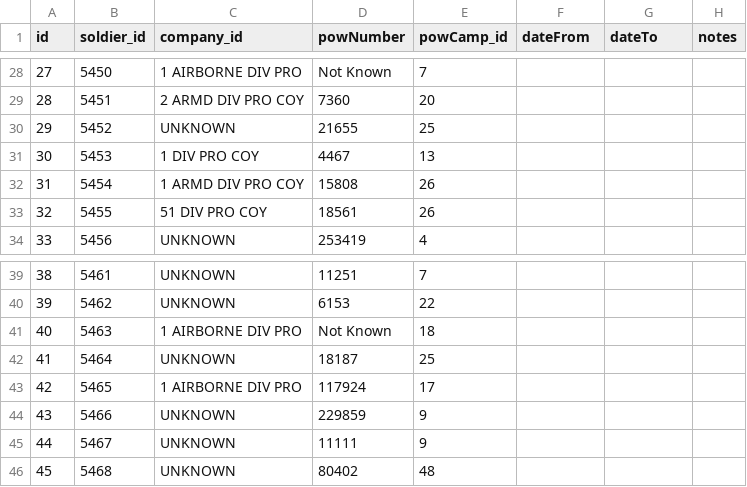
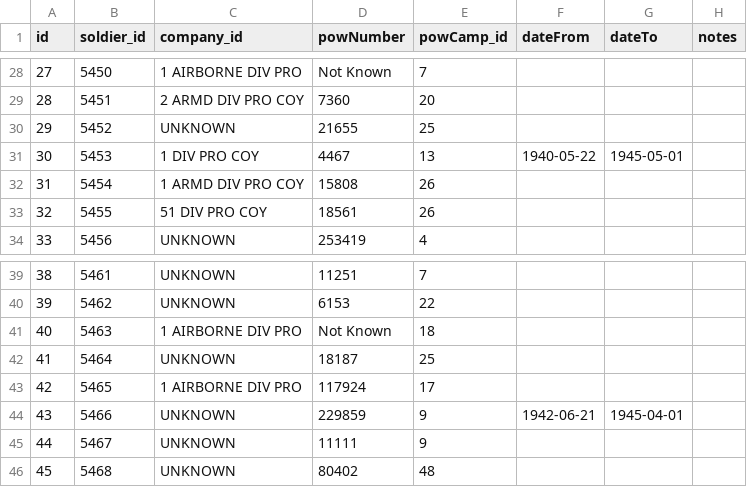
Before and after one commit to gm3dmo/old-cmp, a CSV file: data/soldier-imprisonment.csv, drawn as a sheet; only a part is shown, gaps mark what is left out.

```diff
--- a/data/soldier-imprisonment.csv
+++ b/data/soldier-imprisonment.csv
@@ -30,3 +30,3 @@ id,soldier_id,company_id,powNumber,powCamp_id,dateFrom,dateTo,notes
 29,5452,UNKNOWN,21655,25,,,
-30,5453,1 DIV PRO COY,4467,13,,,
+30,5453,1 DIV PRO COY,4467,13,1940-05-22,1945-05-01,
 31,5454,1 ARMD DIV PRO COY,15808,26,,,
@@ -43,3 +43,3 @@ id,soldier_id,company_id,powNumber,powCamp_id,dateFrom,dateTo,notes
 42,5465,1 AIRBORNE DIV PRO,117924,17,,,
-43,5466,UNKNOWN,229859,9,,,
+43,5466,UNKNOWN,229859,9,1942-06-21,1945-04-01,
 44,5467,UNKNOWN,11111,9,,,
```
Also changed, not shown: data/company.csv, data/rank.csv, 1 other file.
